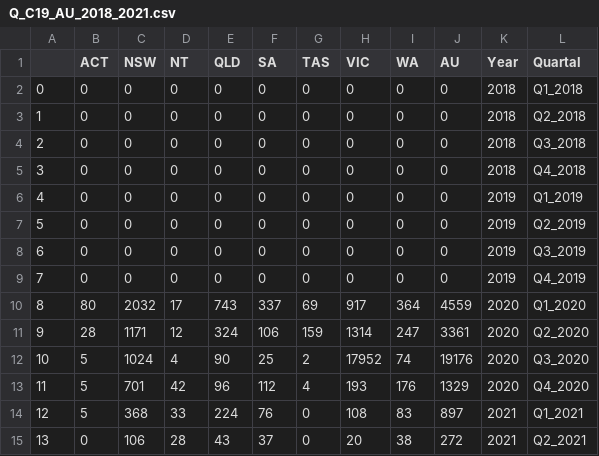
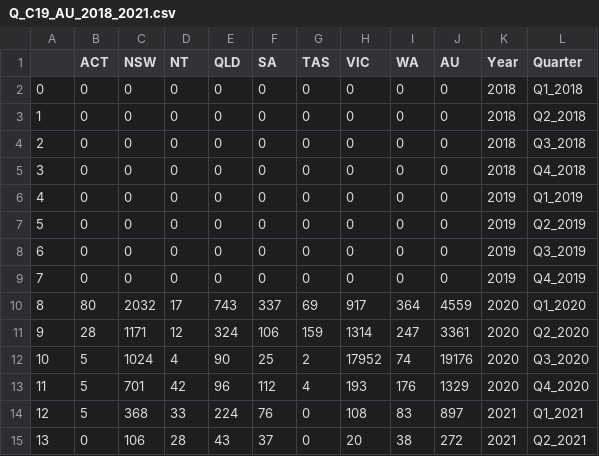
Before and after one commit to rfcamo/group5project, a CSV file: Output/industry/Q_C19_AU_2018_2021.csv, drawn as a sheet.

```diff
--- a/Output/industry/Q_C19_AU_2018_2021.csv
+++ b/Output/industry/Q_C19_AU_2018_2021.csv
@@ -1,2 +1,2 @@
-,ACT,NSW,NT,QLD,SA,TAS,VIC,WA,AU,Year,Quartal
+,ACT,NSW,NT,QLD,SA,TAS,VIC,WA,AU,Year,Quarter
 0,0,0,0,0,0,0,0,0,0,2018,Q1_2018
```
Also changed, not shown: 6 other files.
